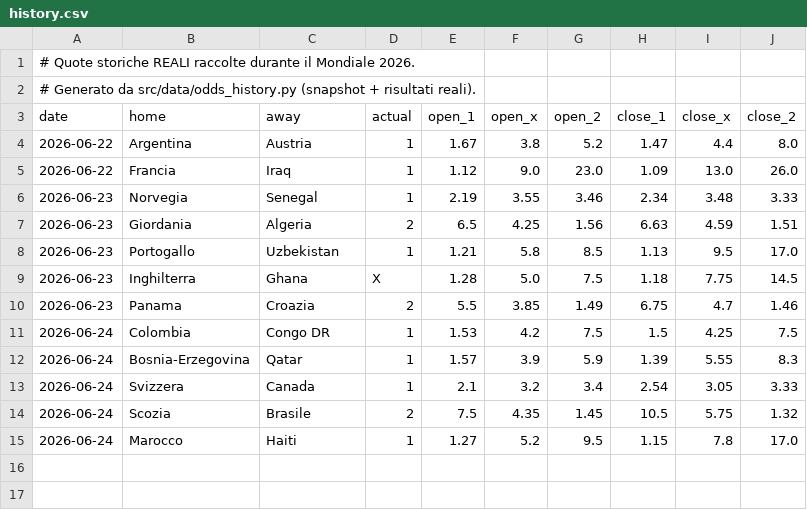
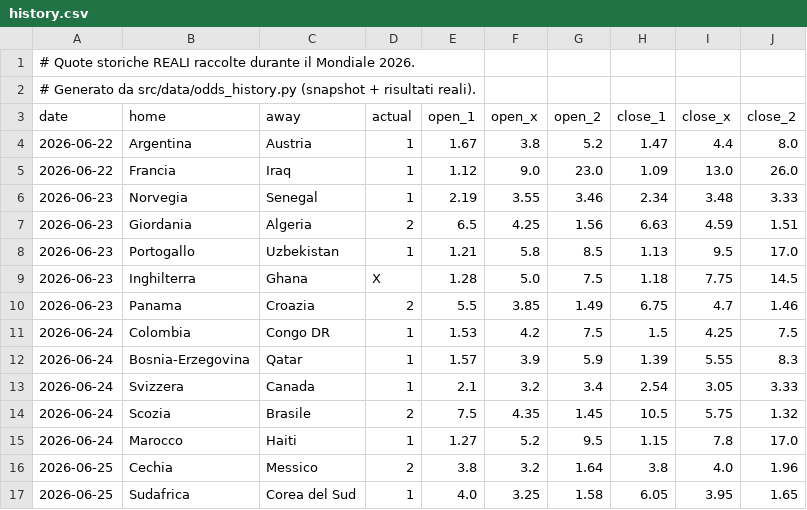
Before and after one commit to agapasqualino07-eng/Progetto-Word-Cup, a CSV file: data/history.csv, drawn as a sheet; the diff names each change by its address in the sheet, - before the commit and + after, or states it on an @@ line.

```diff
--- a/data/history.csv
+++ b/data/history.csv
+row 16: 2026-06-25 | Cechia | Messico | 2 | 3.8 | 3.2 | 1.64 | 3.8 | 4.0 | 1.96
+row 17: 2026-06-25 | Sudafrica | Corea del Sud | 1 | 4.0 | 3.25 | 1.58 | 6.05 | 3.95 | 1.65
```
Also changed, not shown: data/odds_snapshots.csv.
